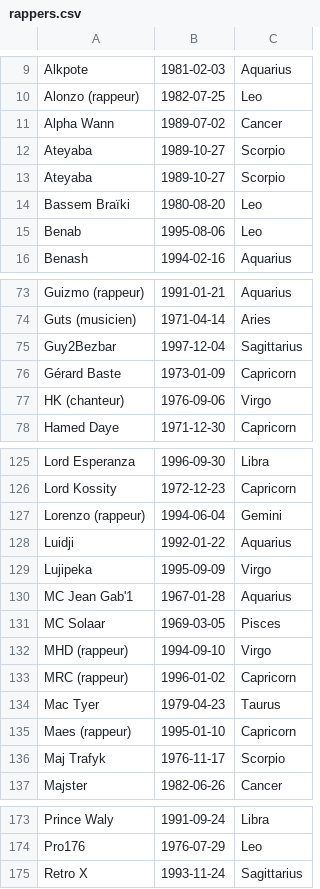
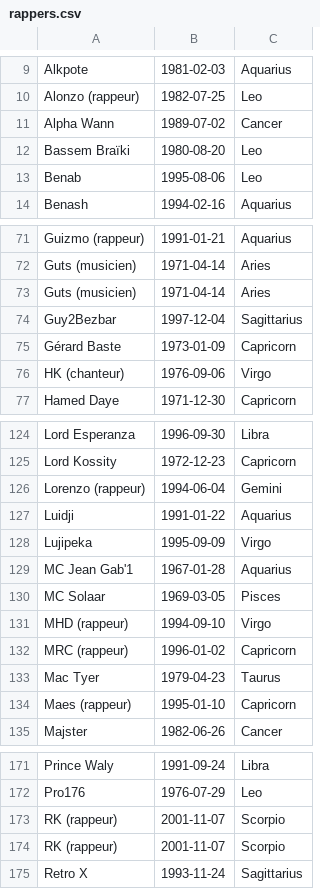
Before and after one commit to benckx/are-rappers-gemini, a CSV file: rappers.csv, drawn as a sheet; only a part is shown, gaps mark what is left out.

```diff
--- a/rappers.csv
+++ b/rappers.csv
@@ -11,4 +11,2 @@ Alonzo (rappeur);1982-07-25;Leo
 Alpha Wann;1989-07-02;Cancer
-Ateyaba;1989-10-27;Scorpio
-Ateyaba;1989-10-27;Scorpio
 Bassem Braïki;1980-08-20;Leo
@@ -74,2 +72,3 @@ Guizmo (rappeur);1991-01-21;Aquarius
 Guts (musicien);1971-04-14;Aries
+Guts (musicien);1971-04-14;Aries
 Guy2Bezbar;1997-12-04;Sagittarius
@@ -127,3 +126,3 @@ Lord Kossity;1972-12-23;Capricorn
 Lorenzo (rappeur);1994-06-04;Gemini
-Luidji;1992-01-22;Aquarius
+Luidji;1991-01-22;Aquarius
 Lujipeka;1995-09-09;Virgo
@@ -135,3 +134,2 @@ Mac Tyer;1979-04-23;Taurus
 Maes (rappeur);1995-01-10;Capricorn
-Maj Trafyk;1976-11-17;Scorpio
 Majster;1982-06-26;Cancer
@@ -174,2 +172,4 @@ Prince Waly;1991-09-24;Libra
 Pro176;1976-07-29;Leo
+RK (rappeur);2001-11-07;Scorpio
+RK (rappeur);2001-11-07;Scorpio
 Retro X;1993-11-24;Sagittarius
```
Also changed, not shown: 1 other file.
